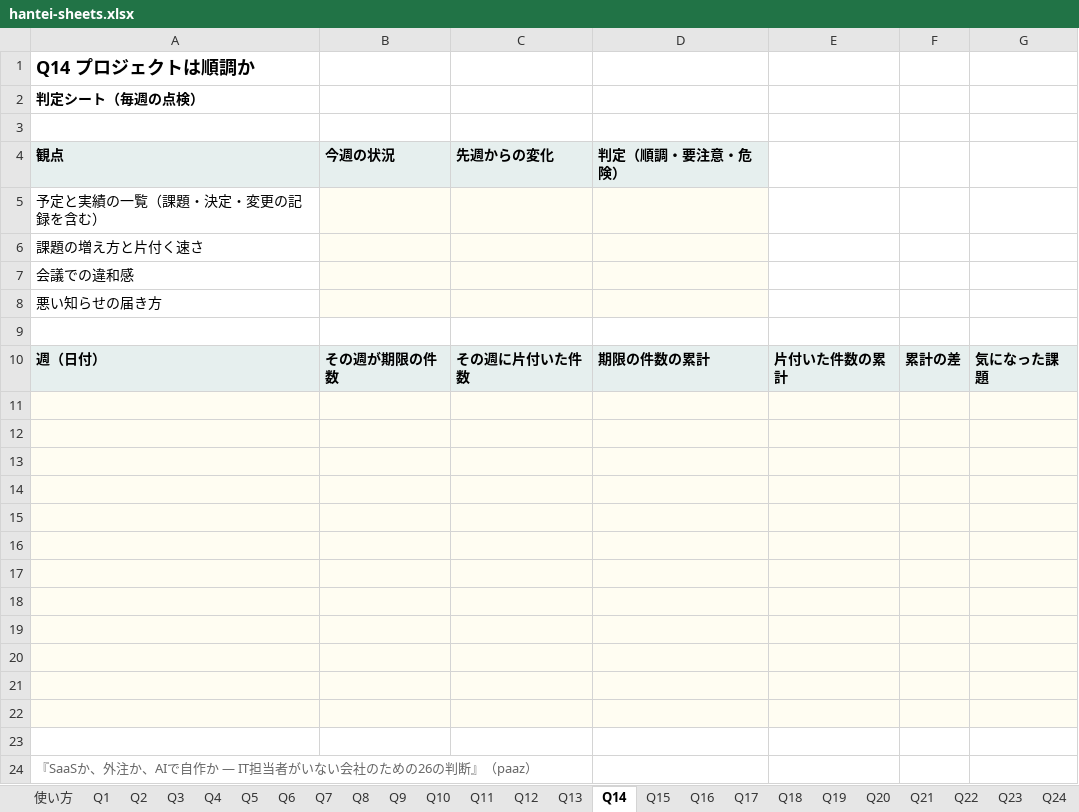
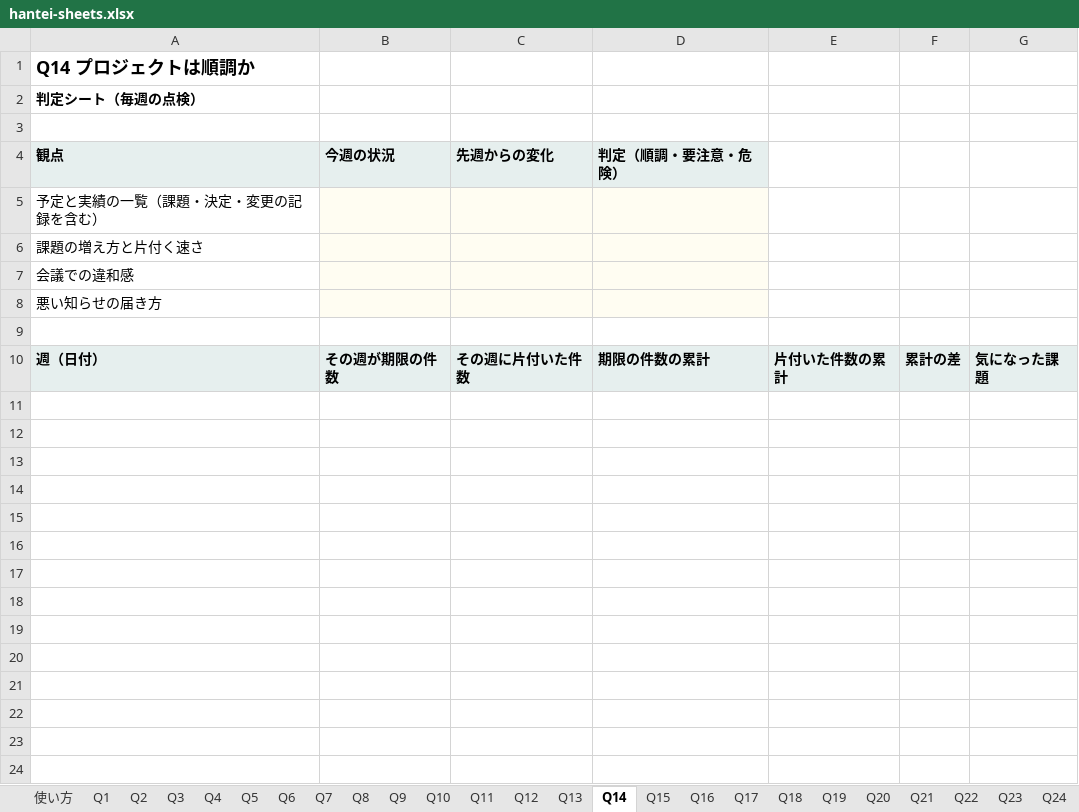
Before and after one commit to paaz-books/hantei-sheets, an Excel workbook: hantei-sheets.xlsx, sheet Q14, drawn as a sheet; values as stored, in another font and other column widths than the file's, no borders; the diff names each change by its address in the sheet, - before the commit and + after, or states it on an @@ line.

```diff
--- a/hantei-sheets.xlsx (sheet Q14)
+++ b/hantei-sheets.xlsx (sheet Q14)
-row 11: (empty)
-row 12: (empty)
-row 13: (empty)
-row 14: (empty)
-row 15: (empty)
-row 16: (empty)
-row 17: (empty)
-row 18: (empty)
-row 19: (empty)
-row 20: (empty)
-row 21: (empty)
-row 22: (empty)
-row 23: (empty)
-row 24: 『SaaSか、外注か、AIで自作か ― IT担当者がいない会社のための26の判断』（paaz）
```
Also changed, not shown: sheet Q15, sheet Q26, sheet Q21, sheet Q9, sheet Q11, sheet Q3, 19 more sheets, 1 other file.
